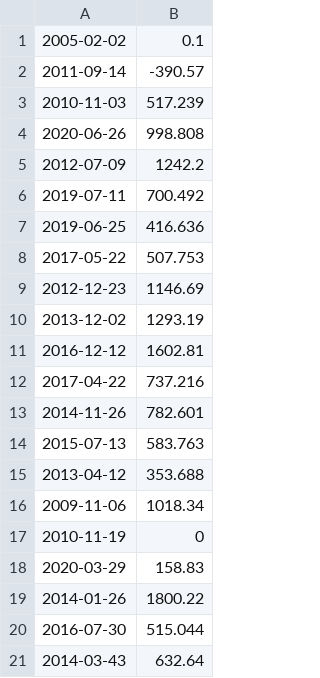
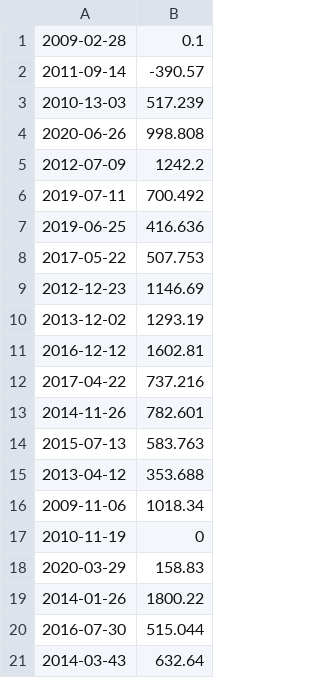
Before and after one commit to tttttyyy/CPP-Modules, a CSV file: CPP Module 09/ex00/input.csv, drawn as a sheet.

```diff
--- a/CPP Module 09/ex00/input.csv
+++ b/CPP Module 09/ex00/input.csv
@@ -1,4 +1,4 @@
-2005-02-02 | 0.1
+2009-02-28 | 0.1
 2011-09-14 | -390.57
-2010-11-03 | 517.239
+2010-13-03 | 517.239
 2020-06-26 | 998.808
```
Also changed, not shown: 2 other files.
